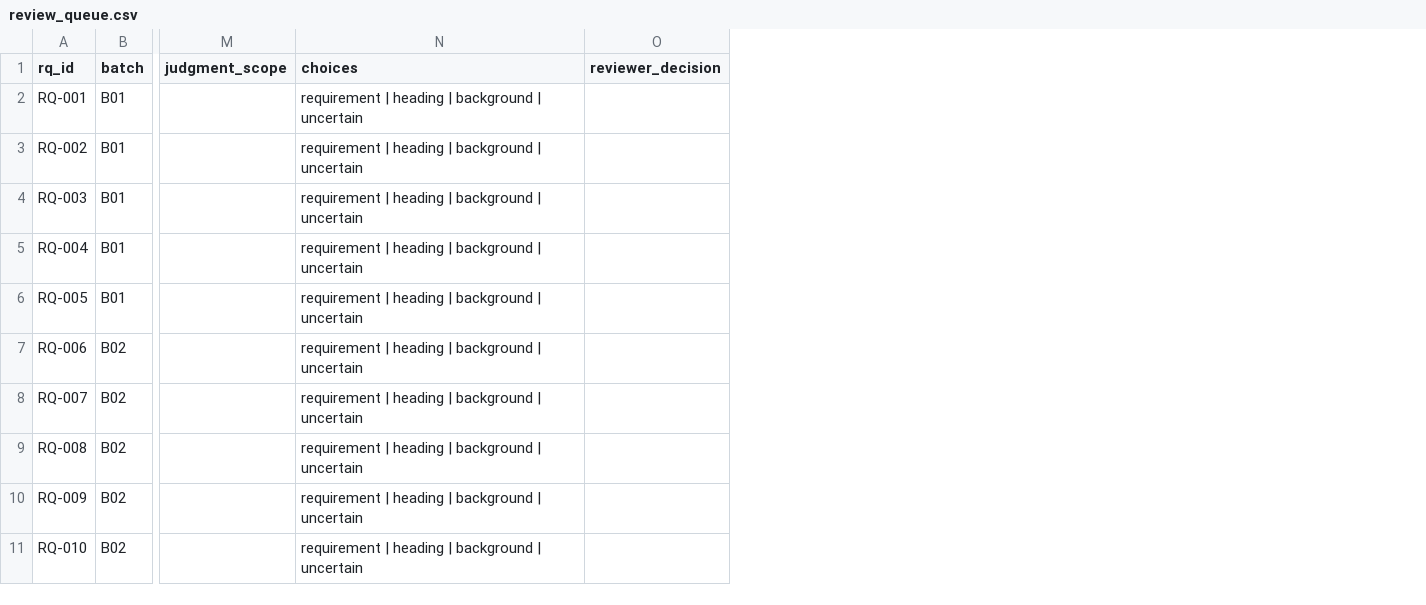
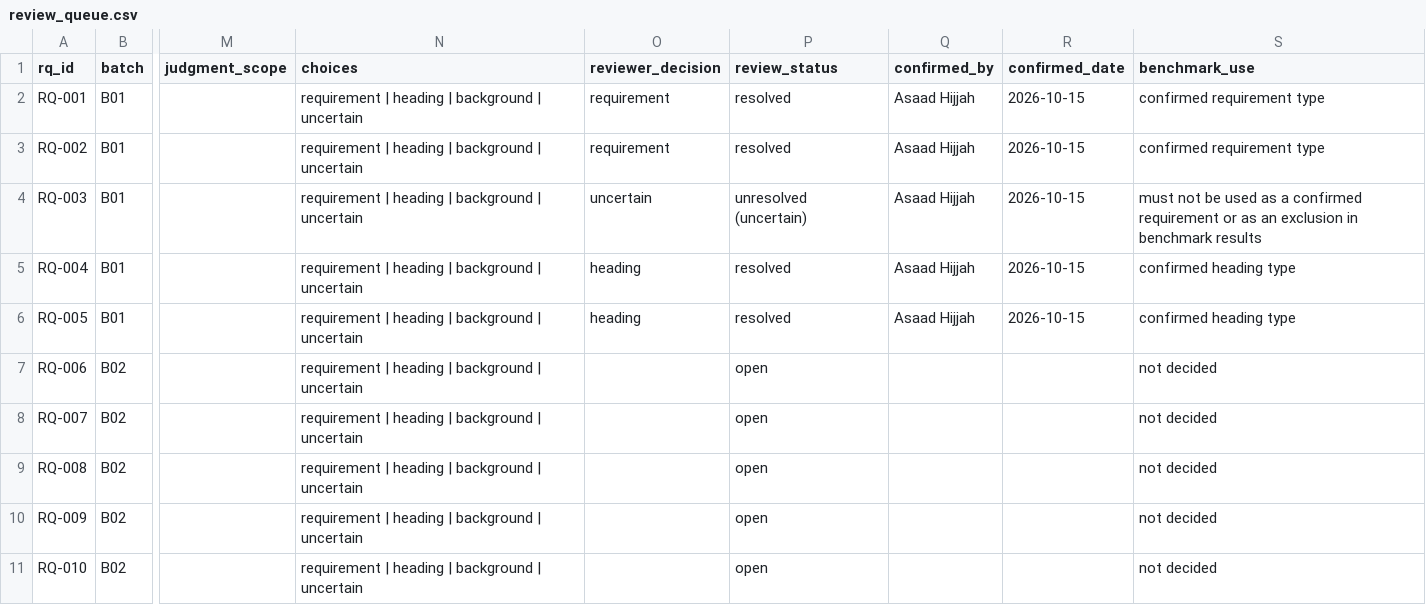
Before and after one commit to ahijjah/Saas_CVs_v3, a CSV file: backend/prototypes/omission_reference/review_queue.csv, drawn as a sheet; only a part is shown, gaps mark what is left out; the diff names each change by its address in the sheet, - before the commit and + after, or states it on an @@ line.

```diff
--- a/backend/prototypes/omission_reference/review_queue.csv
+++ b/backend/prototypes/omission_reference/review_queue.csv
+column P (review_status), rows 2-11: resolved | resolved | unresolved (uncertain) | resolved | resolved | open | open | open | open | open
+column Q (confirmed_by), rows 2-6: all Asaad Hijjah
+column R (confirmed_date), rows 2-6: all 2026-10-15
+column S (benchmark_use), rows 2-11: confirmed requirement type | confirmed requirement type | must not be used as a confirmed requirement or as an exclusion in benchmark results | confirmed heading type | confirmed heading type | not decided | not decided | not decided | not decided | not decided
-O2:O3 (reviewer_decision): (empty)
+O2:O3 (reviewer_decision): requirement
-O4 (reviewer_decision): (empty)
+O4 (reviewer_decision): uncertain
-O5:O6 (reviewer_decision): (empty)
+O5:O6 (reviewer_decision): heading
```
Also changed, not shown: 10 other files.
